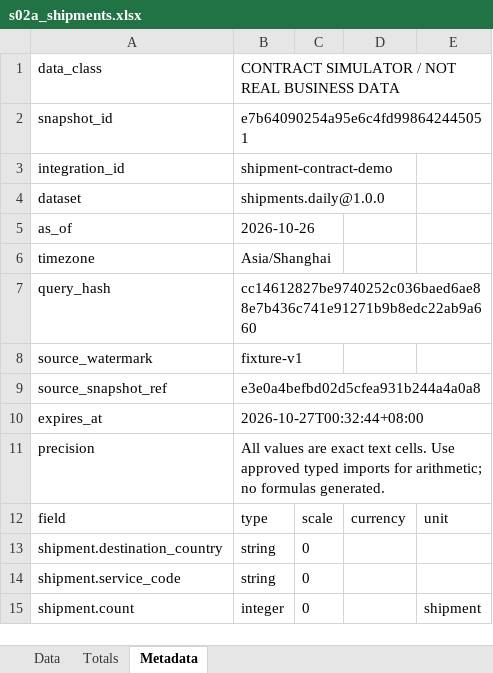
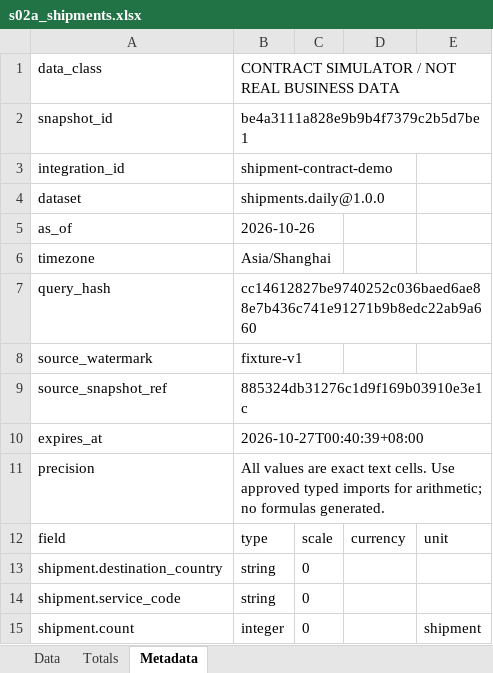
Before and after one commit to idp-xyz/idp-reporting, an Excel workbook: evidence/s03a/normal/s02a_shipments.xlsx, sheet Metadata, drawn as a sheet; values as stored, in another font and other column widths than the file's, no borders; the diff names each change by its address in the sheet, - before the commit and + after, or states it on an @@ line.

```diff
--- a/evidence/s03a/normal/s02a_shipments.xlsx (sheet Metadata)
+++ b/evidence/s03a/normal/s02a_shipments.xlsx (sheet Metadata)
-B2: e7b64090254a95e6c4fd998642445051
+B2: be4a3111a828e9b9b4f7379c2b5d7be1
-B9: e3e0a4befbd02d5cfea931b244a4a0a8
+B9: 885324db31276c1d9f169b03910e3e1c
-B10: 2026-10-27T00:32:44+08:00
+B10: 2026-10-27T00:40:39+08:00
```
Also changed, not shown: evidence/s03a/dom/console_finance.xlsx, evidence/s03a/normal/s02a_finance.xlsx, 36 other files.
